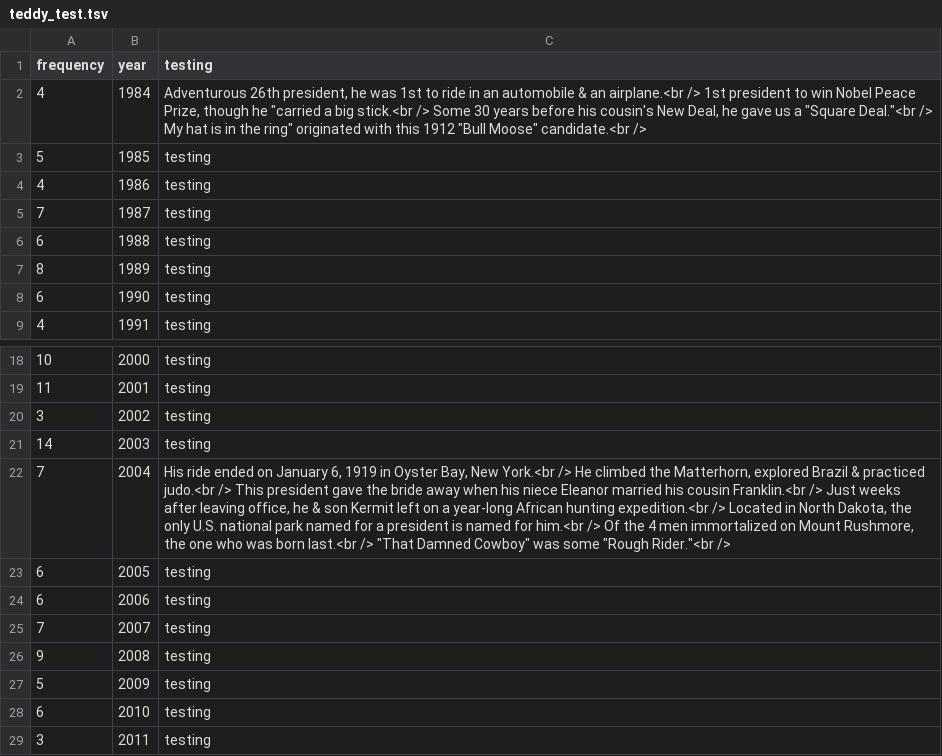
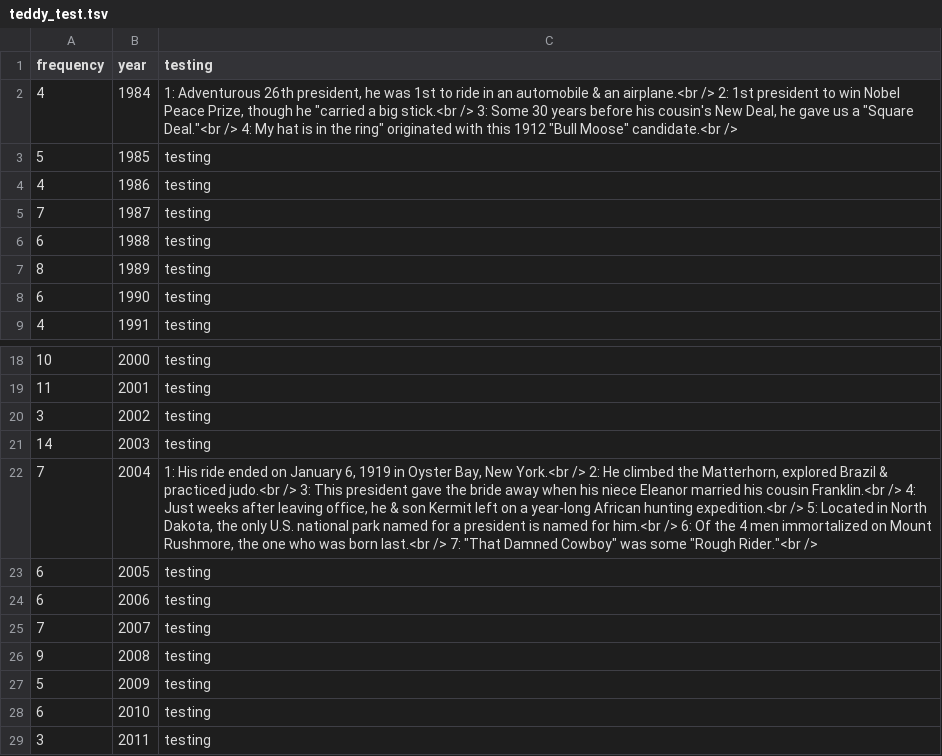
Before and after one commit to natephil/wikipresidents, a TSV file: teddy_test.tsv, drawn as a sheet; only a part is shown, gaps mark what is left out.

Commit message:
Update teddy_test.tsv

```diff
--- a/teddy_test.tsv
+++ b/teddy_test.tsv
@@ -1,3 +1,3 @@
 frequency	year	testing
-4	1984	Adventurous 26th president, he was 1st to ride in an automobile & an airplane.<br /> 1st president to win Nobel Peace Prize, though he "carried a big stick.<br /> Some 30 years before his cousin's New Deal, he gave us a "Square Deal."<br /> My hat is in the ring" originated with this 1912 "Bull Moose" candidate.<br />
+4	1984	1: Adventurous 26th president, he was 1st to ride in an automobile & an airplane.<br /> 2: 1st president to win Nobel Peace Prize, though he "carried a big stick.<br /> 3: Some 30 years before his cousin's New Deal, he gave us a "Square Deal."<br /> 4: My hat is in the ring" originated with this 1912 "Bull Moose" candidate.<br />
 5	1985	testing
@@ -21,3 +21,3 @@ frequency	year	testing
 14	2003	testing
-7	2004	His ride ended on January 6, 1919 in Oyster Bay, New York.<br /> He climbed the Matterhorn, explored Brazil & practiced judo.<br /> This president gave the bride away when his niece Eleanor married his cousin Franklin.<br /> Just weeks after leaving office, he & son Kermit left on a year-long African hunting expedition.<br /> Located in North Dakota, the only U.S. national park named for a president is named for him.<br /> Of the 4 men immortalized on Mount Rushmore, the one who was born last.<br /> "That Damned Cowboy" was some "Rough Rider."<br />
+7	2004	1: His ride ended on January 6, 1919 in Oyster Bay, New York.<br /> 2: He climbed the Matterhorn, explored Brazil & practiced judo.<br /> 3: This president gave the bride away when his niece Eleanor married his cousin Franklin.<br /> 4: Just weeks after leaving office, he & son Kermit left on a year-long African hunting expedition.<br /> 5: Located in North Dakota, the only U.S. national park named for a president is named for him.<br /> 6: Of the 4 men immortalized on Mount Rushmore, the one who was born last.<br /> 7: "That Damned Cowboy" was some "Rough Rider."<br />
 6	2005	testing
```
